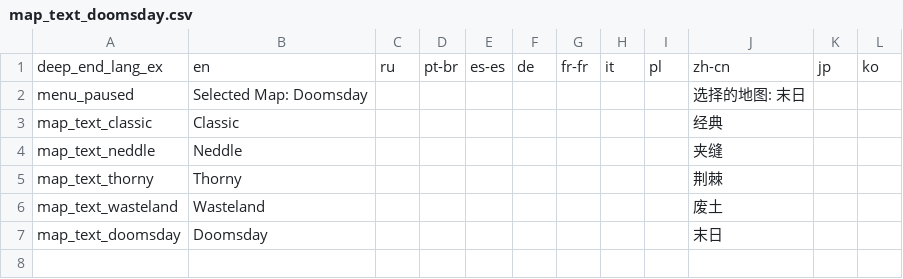
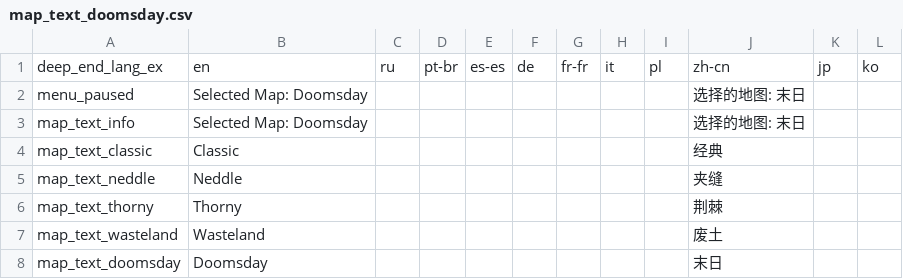
Before and after one commit to PHTYakumo/Deep-End, a CSV file: files/map/map_text_doomsday.csv, drawn as a sheet.

```diff
--- a/files/map/map_text_doomsday.csv
+++ b/files/map/map_text_doomsday.csv
@@ -2,2 +2,3 @@ deep_end_lang_ex,en,ru,pt-br,es-es,de,fr-fr,it,pl,zh-cn,jp,ko,,,
 menu_paused,"Selected Map: Doomsday",,,,,,,,"选择的地图: 末日",,,,,
+map_text_info,"Selected Map: Doomsday",,,,,,,,"选择的地图: 末日",,,,,
 map_text_classic,"Classic",,,,,,,,"经典",,,,,
```
Also changed, not shown: files/map/map_text_classic.csv, files/map/map_text_neddle.csv, 20 other files.
